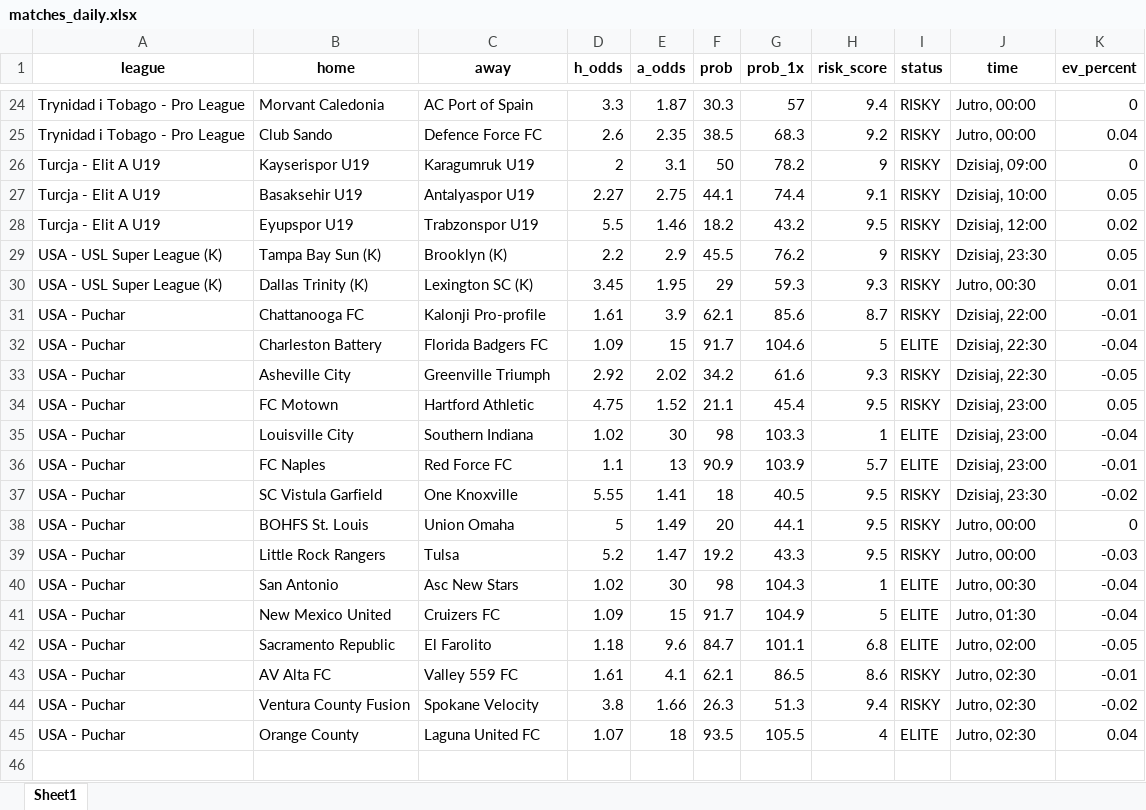
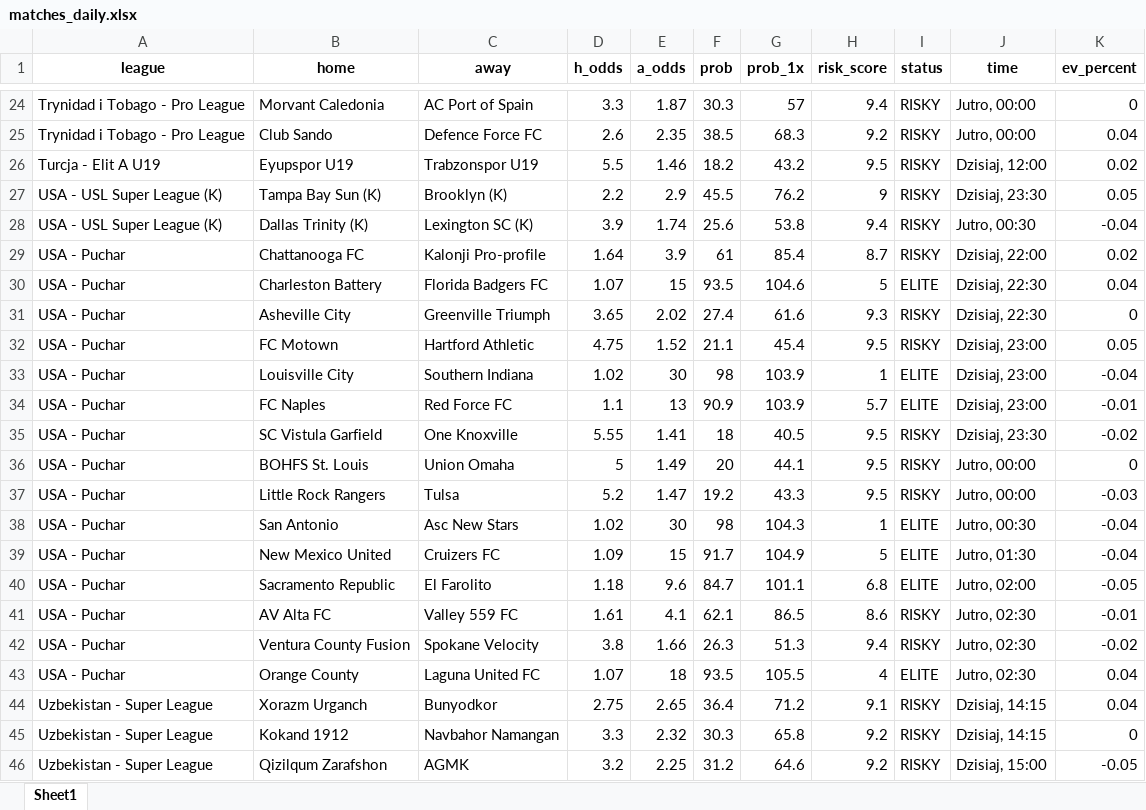
Before and after one commit to Byadiso/webscraper_advanced, an Excel workbook: matches_daily.xlsx, sheet Sheet1, drawn as a sheet; only a part is shown, gaps mark what is left out; values as stored, in another font and other column widths than the file's, no borders; removed rows and columns are numbered as before the commit, all else as after; the diff covers the shown part only; the diff names each change by its address in the sheet, - before the commit and + after, or states it on an @@ line.

```diff
--- a/matches_daily.xlsx (sheet Sheet1)
+++ b/matches_daily.xlsx (sheet Sheet1)
-row 26: Turcja - Elit A U19 | Kayserispor U19 | Karagumruk U19 | 2 | 3.1 | 50 | 78.2 | 9 | RISKY | Dzisiaj, 09:00 | 0
-row 27: Turcja - Elit A U19 | Basaksehir U19 | Antalyaspor U19 | 2.27 | 2.75 | 44.1 | 74.4 | 9.1 | RISKY | Dzisiaj, 10:00 | 0.05
-D28 (h_odds): 3.45
+D28 (h_odds): 3.9
-E28 (a_odds): 1.95
+E28 (a_odds): 1.74
-F28 (prob): 29
+F28 (prob): 25.6
-G28 (prob_1x): 59.3
+G28 (prob_1x): 53.8
-H28 (risk_score): 9.3
+H28 (risk_score): 9.4
-K28 (ev_percent): 0.01
+K28 (ev_percent): -0.04
-D29 (h_odds): 1.61
+D29 (h_odds): 1.64
-F29 (prob): 62.1
+F29 (prob): 61
-G29 (prob_1x): 85.6
+G29 (prob_1x): 85.4
-K29 (ev_percent): -0.01
+K29 (ev_percent): 0.02
-D30 (h_odds): 1.09
+D30 (h_odds): 1.07
-F30 (prob): 91.7
+F30 (prob): 93.5
-K30 (ev_percent): -0.04
+K30 (ev_percent): 0.04
-D31 (h_odds): 2.92
+D31 (h_odds): 3.65
-F31 (prob): 34.2
+F31 (prob): 27.4
-K31 (ev_percent): -0.05
+K31 (ev_percent): 0
-G33 (prob_1x): 103.3
+G33 (prob_1x): 103.9
+row 44: Uzbekistan - Super League | Xorazm Urganch | Bunyodkor | 2.75 | 2.65 | 36.4 | 71.2 | 9.1 | RISKY | Dzisiaj, 14:15 | 0.04
+row 45: Uzbekistan - Super League | Kokand 1912 | Navbahor Namangan | 3.3 | 2.32 | 30.3 | 65.8 | 9.2 | RISKY | Dzisiaj, 14:15 | 0
+row 46: Uzbekistan - Super League | Qizilqum Zarafshon | AGMK | 3.2 | 2.25 | 31.2 | 64.6 | 9.2 | RISKY | Dzisiaj, 15:00 | -0.05
```
Also changed, not shown: 2 added rows, 2 removed rows and 60 edited cells elsewhere in this sheet, 1 other file.
